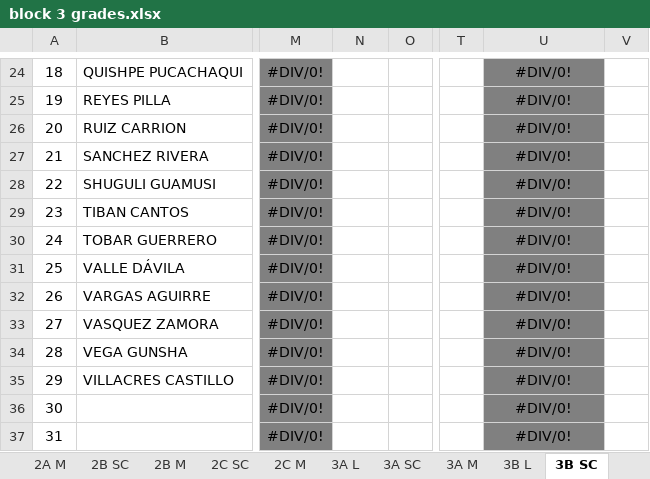
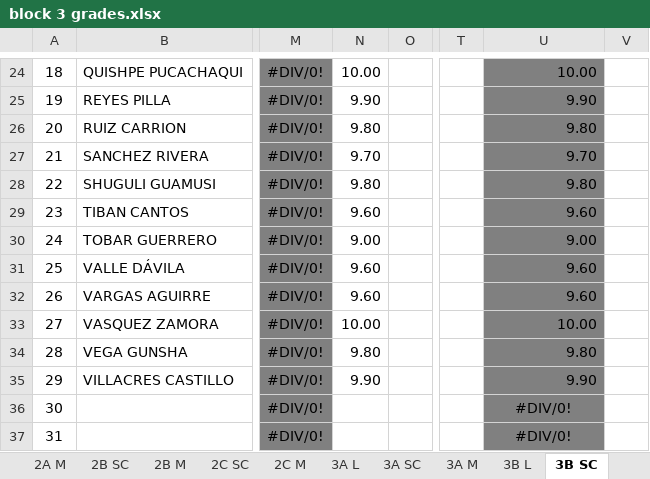
Before and after one commit to coolmaju/notas-12-13, an Excel workbook: block 3 grades.xlsx, sheet 3B SC, drawn as a sheet; only a part is shown, gaps mark what is left out; values as stored, in another font and other column widths than the file's, no borders; charts and pictures not drawn; the diff covers the shown part only; the diff names each change by its address in the sheet, - before the commit and + after, or states it on an @@ line.

```diff
--- a/block 3 grades.xlsx (sheet 3B SC)
+++ b/block 3 grades.xlsx (sheet 3B SC)
-N24: (empty)
+N24: 10.00
-U24:U35 alignment: center
+U24:U35 alignment: right
-U24: #DIV/0!
+U24: 10.00
-N25: (empty)
+N25: 9.90
-U25: #DIV/0!
+U25: 9.90
-N26: (empty)
+N26: 9.80
-U26: #DIV/0!
+U26: 9.80
-N27: (empty)
+N27: 9.70
-U27: #DIV/0!
+U27: 9.70
-N28: (empty)
+N28: 9.80
-U28: #DIV/0!
+U28: 9.80
-N29: (empty)
+N29: 9.60
-U29: #DIV/0!
+U29: 9.60
-N30: (empty)
+N30: 9.00
-U30: #DIV/0!
+U30: 9.00
-N31:N32: (empty)
+N31:N32: 9.60
-U31:U32: #DIV/0!
+U31:U32: 9.60
-N33: (empty)
+N33: 10.00
-U33: #DIV/0!
+U33: 10.00
-N34: (empty)
+N34: 9.80
-U34: #DIV/0!
+U34: 9.80
-N35: (empty)
+N35: 9.90
-U35: #DIV/0!
+U35: 9.90
```
Also changed, not shown: 30 edited cells and cell formats elsewhere in this sheet, sheet 2A SC, sheet 3A SC.
